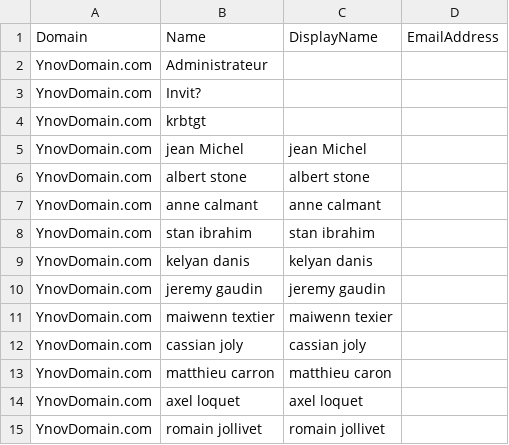
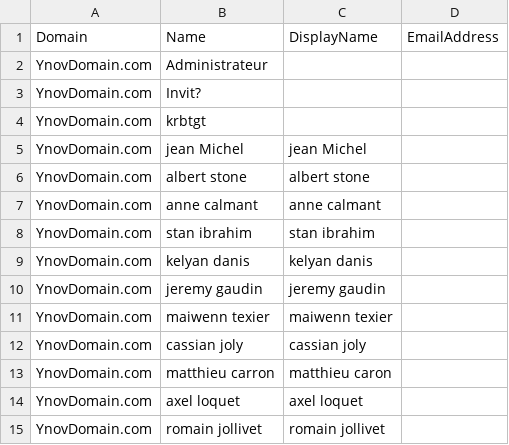
Before and after one commit to awscourse1/WindowServer, a CSV file: AD 2/AD_Users_20250611_093726.csv, drawn as a sheet.

```diff
--- a/AD 2/AD_Users_20250611_093726.csv
+++ b/AD 2/AD_Users_20250611_093726.csv
@@ -10,3 +10,3 @@
 "YnovDomain.com","jeremy gaudin","jeremy gaudin",
-"YnovDomain.com","maiwenn textier","maiwenn texier",
+"YnovDomain.com","maiwenn texier","maiwenn texier",
 "YnovDomain.com","cassian joly","cassian joly",
```
Also changed, not shown: 3 other files.
